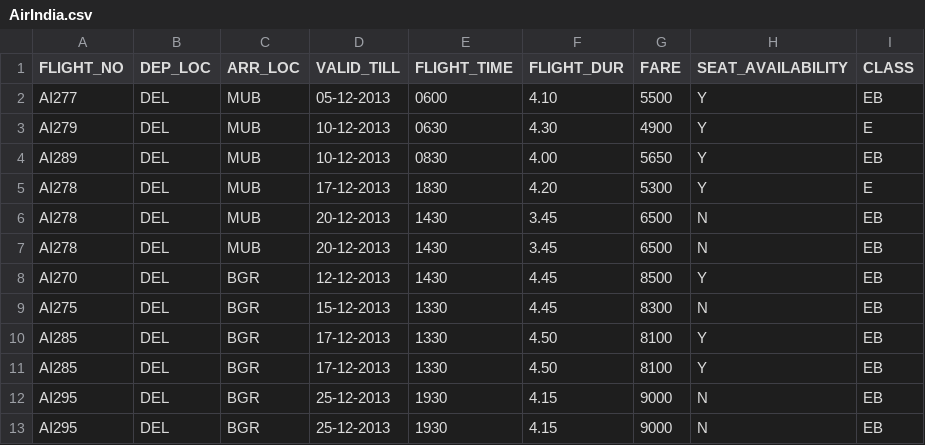
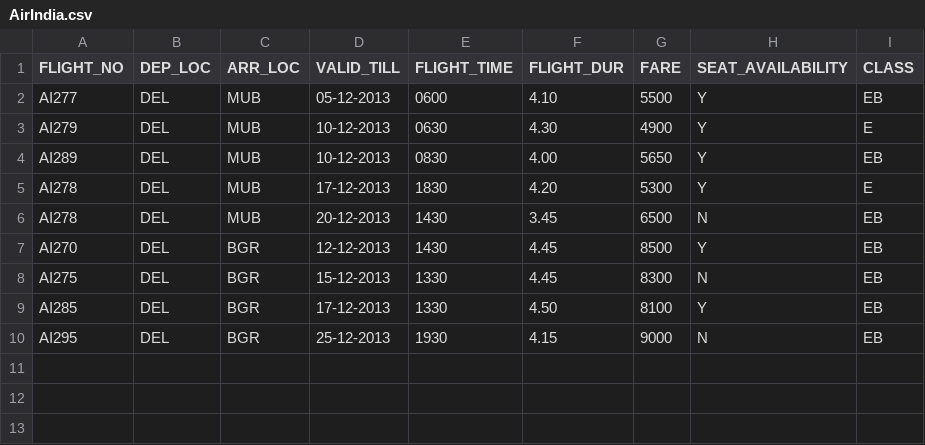
Before and after one commit to Ayushbendwal3/Java-Advance-assigment-1, a CSV file: CSV/AirIndia.csv, drawn as a sheet.

```diff
--- a/CSV/AirIndia.csv
+++ b/CSV/AirIndia.csv
@@ -6,3 +6,2 @@ AI278|DEL|MUB|17-12-2013|1830|4.20|5300|Y|E
 AI278|DEL|MUB|20-12-2013|1430|3.45|6500|N|EB
-AI278|DEL|MUB|20-12-2013|1430|3.45|6500|N|EB
 AI270|DEL|BGR|12-12-2013|1430|4.45|8500|Y|EB
@@ -10,4 +9,2 @@ AI275|DEL|BGR|15-12-2013|1330|4.45|8300|N|EB
 AI285|DEL|BGR|17-12-2013|1330|4.50|8100|Y|EB
-AI285|DEL|BGR|17-12-2013|1330|4.50|8100|Y|EB
-AI295|DEL|BGR|25-12-2013|1930|4.15|9000|N|EB
 AI295|DEL|BGR|25-12-2013|1930|4.15|9000|N|EB
```
Also changed, not shown: CSV/JetAir.csv, CSV/indigo.csv.
